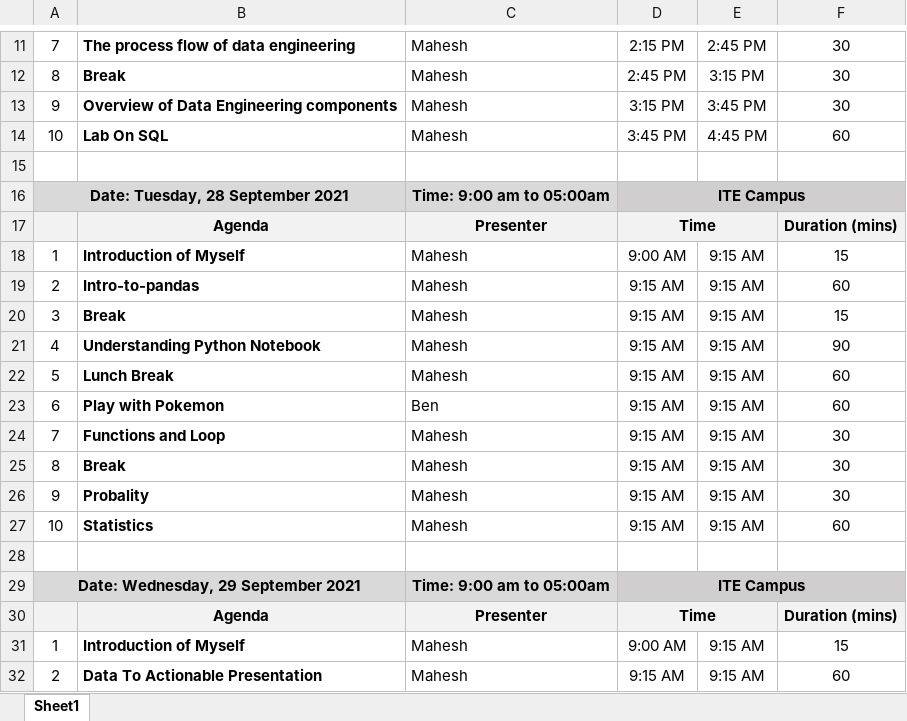
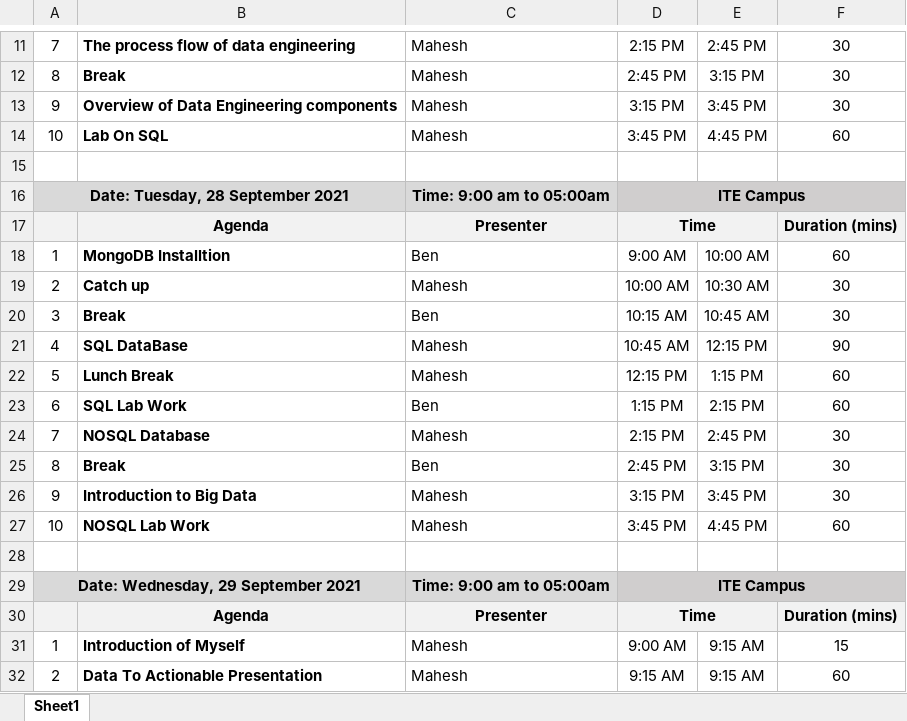
Before and after one commit to sgdataguru/Big_Data_Workshop, an Excel workbook: Agenda/Big_Data_Workshop_Agenda.xlsx, sheet Sheet1, drawn as a sheet; only a part is shown, gaps mark what is left out; values as stored, in another font and other column widths than the file's, no borders; the diff names each change by its address in the sheet, - before the commit and + after, or states it on an @@ line.

```diff
--- a/Agenda/Big_Data_Workshop_Agenda.xlsx (sheet Sheet1)
+++ b/Agenda/Big_Data_Workshop_Agenda.xlsx (sheet Sheet1)
-B18: Introduction of Myself
+B18: MongoDB Installtion
-C18: Mahesh
+C18: Ben
-E18: 9:15 AM
+E18: 10:00 AM
-F18: 15
+F18: 60
-B19: Intro-to-pandas
+B19: Catch up
-D19: 9:15 AM
+D19: 10:00 AM
-E19: 9:15 AM
+E19: 10:30 AM
-F19: 60
+F19: 30
-C20: Mahesh
+C20: Ben
-D20: 9:15 AM
+D20: 10:15 AM
-E20: 9:15 AM
+E20: 10:45 AM
-F20: 15
+F20: 30
-B21: Understanding Python Notebook
+B21: SQL DataBase
-D21: 9:15 AM
+D21: 10:45 AM
-E21: 9:15 AM
+E21: 12:15 PM
-D22: 9:15 AM
+D22: 12:15 PM
-E22: 9:15 AM
+E22: 1:15 PM
-B23: Play with Pokemon
+B23: SQL Lab Work
-D23: 9:15 AM
+D23: 1:15 PM
-E23: 9:15 AM
+E23: 2:15 PM
-B24: Functions and Loop
+B24: NOSQL Database
-D24: 9:15 AM
+D24: 2:15 PM
-E24: 9:15 AM
+E24: 2:45 PM
-C25: Mahesh
+C25: Ben
-D25: 9:15 AM
+D25: 2:45 PM
-E25: 9:15 AM
+E25: 3:15 PM
-B26: Probality
+B26: Introduction to Big Data
-D26: 9:15 AM
+D26: 3:15 PM
-E26: 9:15 AM
+E26: 3:45 PM
-B27: Statistics
+B27: NOSQL Lab Work
-D27: 9:15 AM
+D27: 3:45 PM
-E27: 9:15 AM
+E27: 4:45 PM
```
Also changed, not shown: 2 other files.
